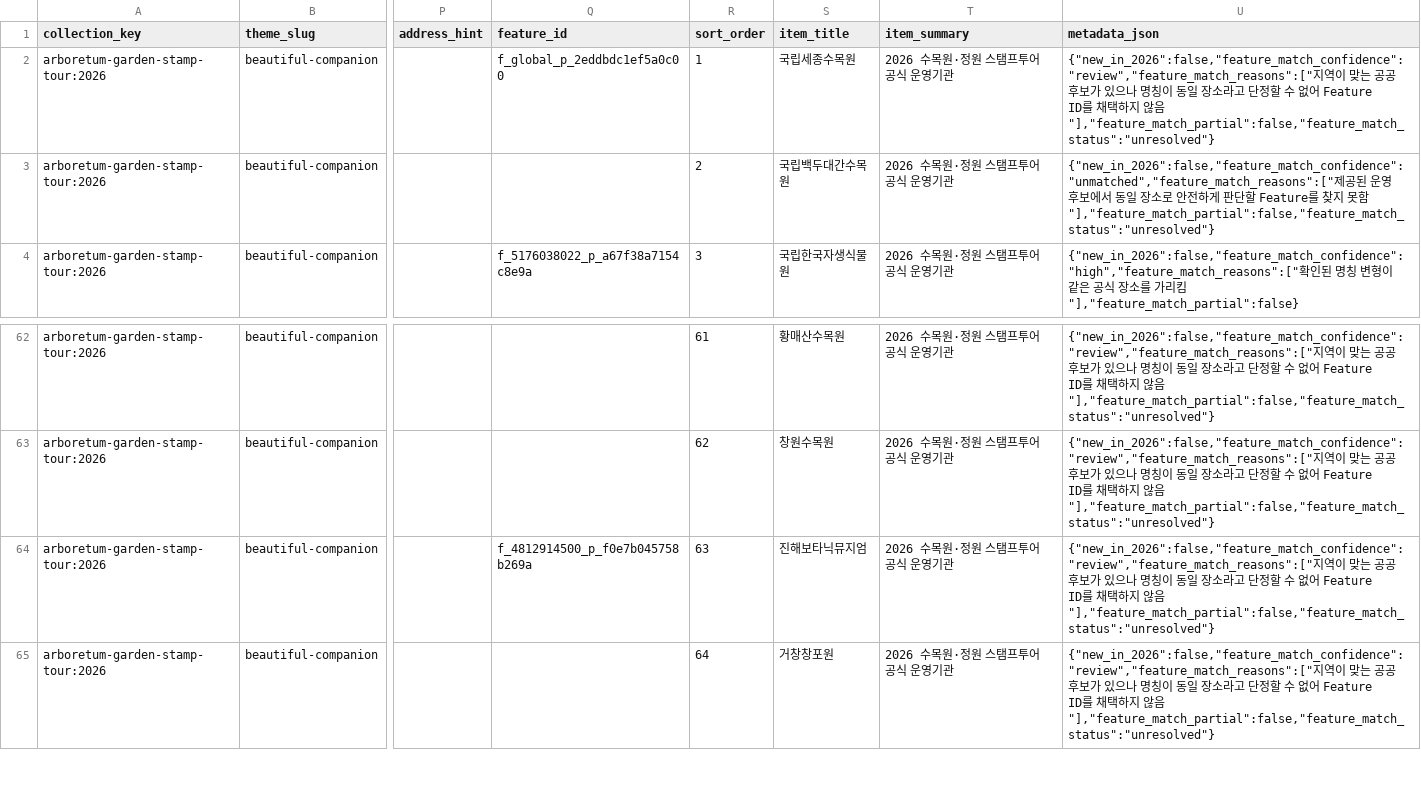
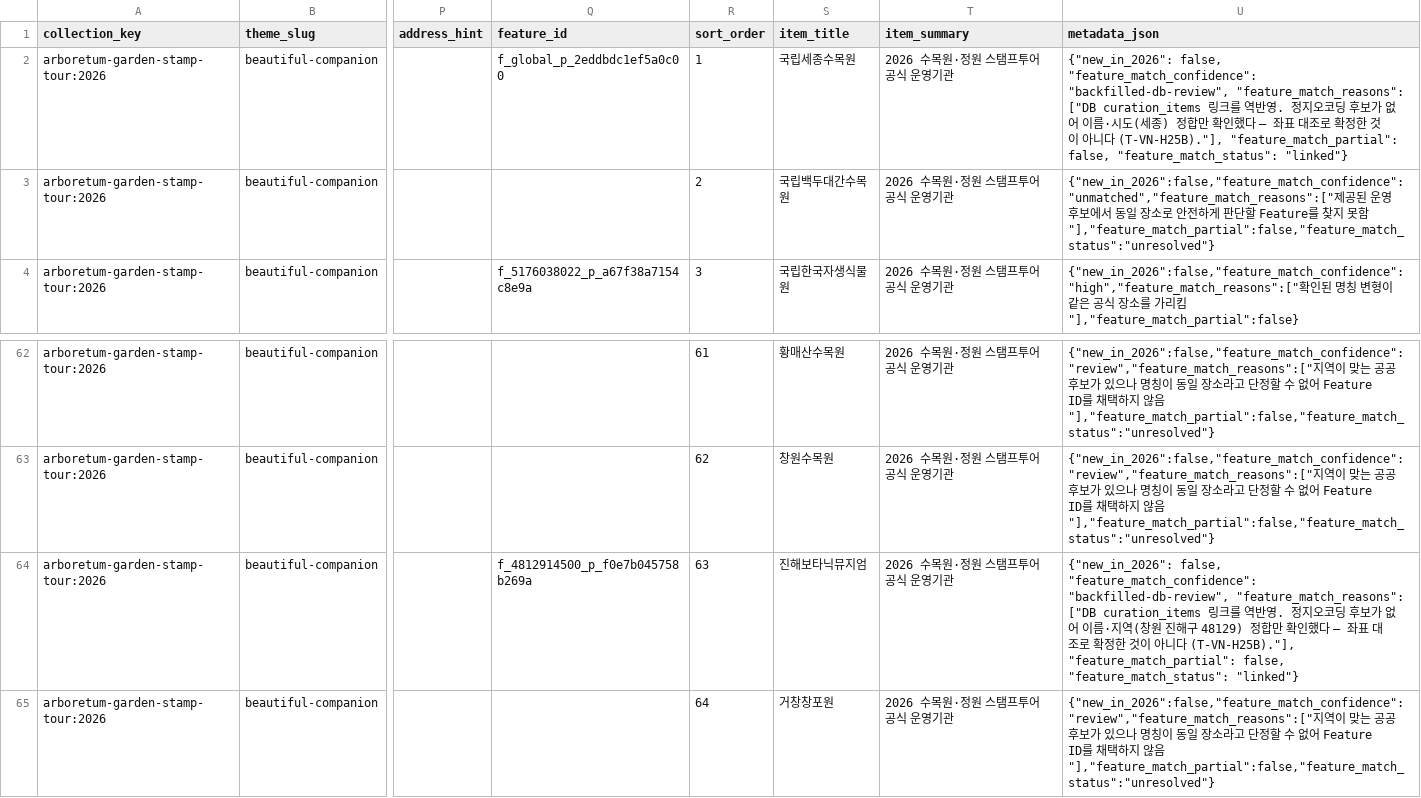
Before and after one commit to digitie/kor-travel-map, a CSV file: resources/curations/arboretum-garden-stamp-tour-2026.csv, drawn as a sheet; only a part is shown, gaps mark what is left out; the diff names each change by its address in the sheet, - before the commit and + after, or states it on an @@ line.

```diff
--- a/resources/curations/arboretum-garden-stamp-tour-2026.csv
+++ b/resources/curations/arboretum-garden-stamp-tour-2026.csv
-U2 (metadata_json): {"new_in_2026":false,"feature_match_confidence":"review","feature_match_reasons":["지역이 맞는 공공 후보가 있으나 명칭이 동일 장소라고 단정할 수 없어 Feature ID를 채택하지 않음"],"feature_match_partial":false,"feature_match_status":"unresolved"}
+U2 (metadata_json): {"new_in_2026": false, "feature_match_confidence": "backfilled-db-review", "feature_match_reasons": ["DB curation_items 링크를 역반영. 정지오코딩 후보가 없어 이름·시도(세종) 정합만 확인했다 — 좌표 대조로 확정한 것이 아니다 (T-VN-H25B)."], "feature_match_partial": false, "feature_match_status": "linked"}
-U64 (metadata_json): {"new_in_2026":false,"feature_match_confidence":"review","feature_match_reasons":["지역이 맞는 공공 후보가 있으나 명칭이 동일 장소라고 단정할 수 없어 Feature ID를 채택하지 않음"],"feature_match_partial":false,"feature_match_status":"unresolved"}
+U64 (metadata_json): {"new_in_2026": false, "feature_match_confidence": "backfilled-db-review", "feature_match_reasons": ["DB curation_items 링크를 역반영. 정지오코딩 후보가 없어 이름·지역(창원 진해구 48129) 정합만 확인했다 — 좌표 대조로 확정한 것이 아니다 (T-VN-H25B)."], "feature_match_partial": false, "feature_match_status": "linked"}
```
Also changed, not shown: resources/curations/korean-tourism-100-2023-2024.csv, resources/curations/korean-tourism-100-2025-2026.csv, 2 other files.
